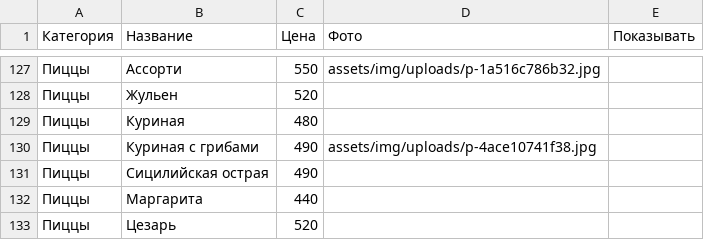
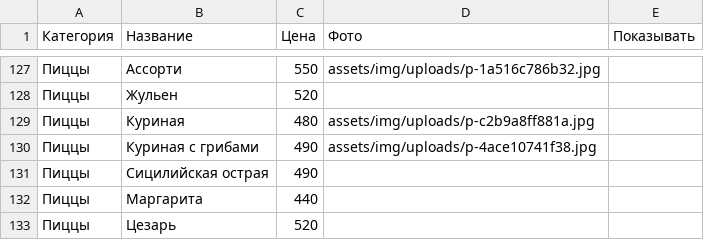
Before and after one commit to mogger112/ribay-steak-house, a CSV file: data/menu.csv, drawn as a sheet; only a part is shown, gaps mark what is left out.

Commit message:
Панель владельца: обновление меню

```diff
--- a/data/menu.csv
+++ b/data/menu.csv
@@ -128,3 +128,3 @@
 Пиццы,Жульен,520,,
-Пиццы,Куриная,480,,
+Пиццы,Куриная,480,assets/img/uploads/p-c2b9a8ff881a.jpg,
 Пиццы,Куриная с грибами,490,assets/img/uploads/p-4ace10741f38.jpg,
```
